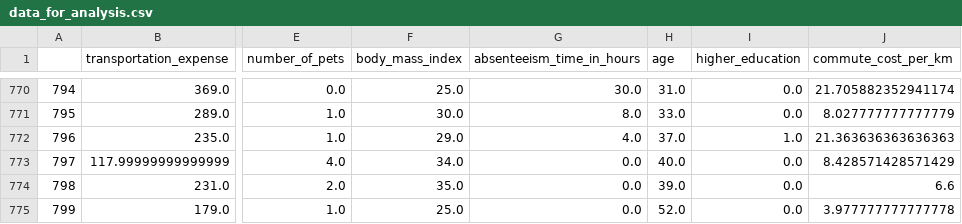
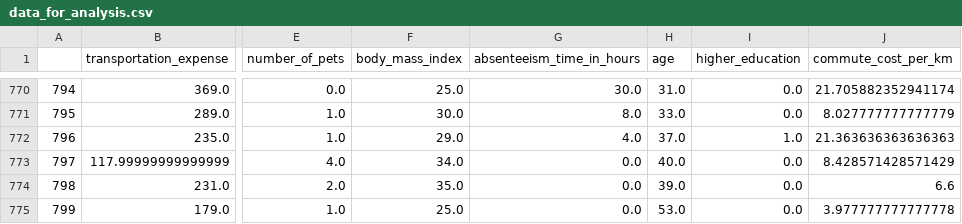
Before and after one commit to Dinis239/DM_Project, a CSV file: Datasets/data_for_analysis.csv, drawn as a sheet; only a part is shown, gaps mark what is left out; the diff names each change by its address in the sheet, - before the commit and + after, or states it on an @@ line.

```diff
--- a/Datasets/data_for_analysis.csv
+++ b/Datasets/data_for_analysis.csv
-H775 (age): 52.0
+H775 (age): 53.0
```
Also changed, not shown: Datasets/data_for_modeling.csv, 1 other file.
